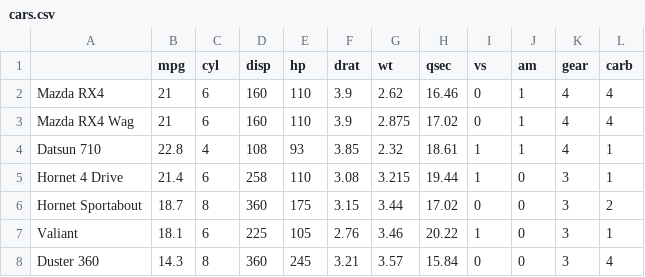
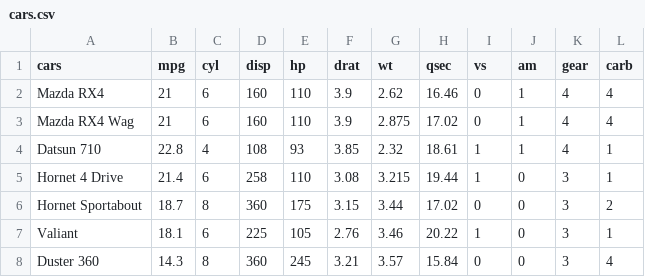
Before and after one commit to alvaro-saez/gmail_bigquery_python, a CSV file: files/cars.csv, drawn as a sheet; only a part is shown.

```diff
--- a/files/cars.csv
+++ b/files/cars.csv
@@ -1,2 +1,2 @@
-"","mpg","cyl","disp","hp","drat","wt","qsec","vs","am","gear","carb"
+"cars","mpg","cyl","disp","hp","drat","wt","qsec","vs","am","gear","carb"
 "Mazda RX4",21,6,160,110,3.9,2.62,16.46,0,1,4,4
```
Also changed, not shown: 4 other files.
